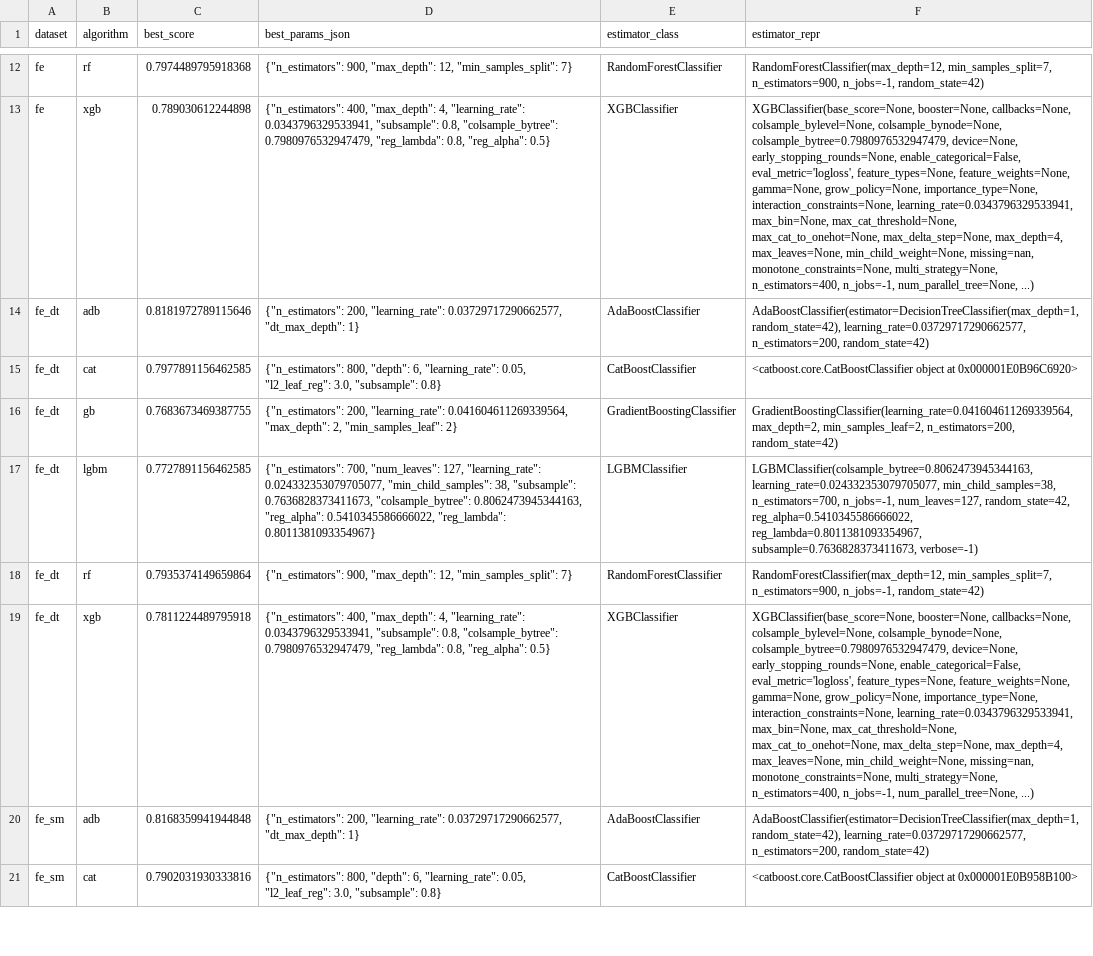
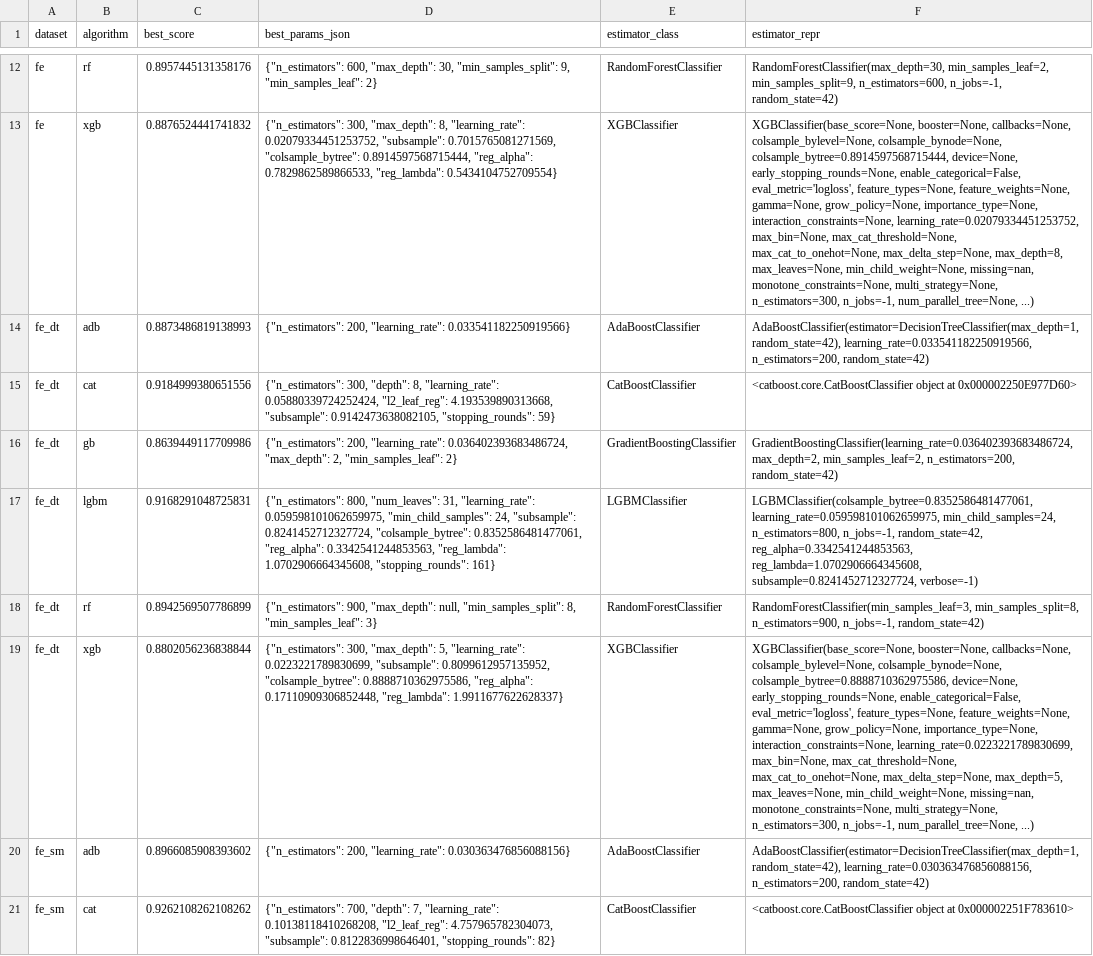
Before and after one commit to QuyeN1104/HeartDiseasePrediction, a CSV file: splits/best_estimators_summary.csv, drawn as a sheet; only a part is shown, gaps mark what is left out; the diff covers the shown part only; the diff names each change by its address in the sheet, - before the commit and + after, or states it on an @@ line.

```diff
--- a/splits/best_estimators_summary.csv
+++ b/splits/best_estimators_summary.csv
-C12 (best_score): 0.7974489795918368
+C12 (best_score): 0.8957445131358176
-D12 (best_params_json): {"n_estimators": 900, "max_depth": 12, "min_samples_split": 7}
+D12 (best_params_json): {"n_estimators": 600, "max_depth": 30, "min_samples_split": 9, "min_samples_leaf": 2}
-F12 (estimator_repr): RandomForestClassifier(max_depth=12, min_samples_split=7, n_estimators=900, n_jobs=-1, random_state=42)
+F12 (estimator_repr): RandomForestClassifier(max_depth=30, min_samples_leaf=2, min_samples_split=9, n_estimators=600, n_jobs=-1, random_state=42)
-C13 (best_score): 0.789030612244898
+C13 (best_score): 0.8876524441741832
-D13 (best_params_json): {"n_estimators": 400, "max_depth": 4, "learning_rate": 0.0343796329533941, "subsample": 0.8, "colsample_bytree": 0.7980976532947479, "reg_lambda": 0.8, "reg_alpha": 0.5}
+D13 (best_params_json): {"n_estimators": 300, "max_depth": 8, "learning_rate": 0.02079334451253752, "subsample": 0.7015765081271569, "colsample_bytree": 0.8914597568715444, "reg_alpha": 0.7829862589866533, "reg_lambda": 0.5434104752709554}
-F13 (estimator_repr): …colsample_bylevel=None, colsample_bynode=None, colsample_bytree=0.7980976532947479, device=None, early_stopping_rounds=None, enable_categorical=False, eval_metric='logloss', feature_types=None, feature_weights=None, gamma=None, grow_policy=None, importance_type=None, interaction_constraints=None, learning_rate=0.0343796329533941, max_bin=None, max_cat_threshold=None, max_cat_to_onehot=None, max_delta_step=None, max_depth=4, max_leaves=None, min_child_weight=None, missing=nan, monotone_constraints=None, multi_strategy=None, n_estimators=400, n_jobs=-1, num_parallel_tree=None,…
+F13 (estimator_repr): …colsample_bylevel=None, colsample_bynode=None, colsample_bytree=0.8914597568715444, device=None, early_stopping_rounds=None, enable_categorical=False, eval_metric='logloss', feature_types=None, feature_weights=None, gamma=None, grow_policy=None, importance_type=None, interaction_constraints=None, learning_rate=0.02079334451253752, max_bin=None, max_cat_threshold=None, max_cat_to_onehot=None, max_delta_step=None, max_depth=8, max_leaves=None, min_child_weight=None, missing=nan, monotone_constraints=None, multi_strategy=None, n_estimators=300, n_jobs=-1, num_parallel_tree=None,…
-C14 (best_score): 0.8181972789115646
+C14 (best_score): 0.8873486819138993
-D14 (best_params_json): …200, "learning_rate": 0.03729717290662577, "dt_max_depth": 1}
+D14 (best_params_json): …200, "learning_rate": 0.033541182250919566}
-F14 (estimator_repr): AdaBoostClassifier(estimator=DecisionTreeClassifier(max_depth=1, random_state=42), learning_rate=0.03729717290662577, n_estimators=200, random_state=42)
+F14 (estimator_repr): AdaBoostClassifier(estimator=DecisionTreeClassifier(max_depth=1, random_state=42), learning_rate=0.033541182250919566, n_estimators=200, random_state=42)
-C15 (best_score): 0.7977891156462585
+C15 (best_score): 0.9184999380651556
-D15 (best_params_json): {"n_estimators": 800, "depth": 6, "learning_rate": 0.05, "l2_leaf_reg": 3.0, "subsample": 0.8}
+D15 (best_params_json): {"n_estimators": 300, "depth": 8, "learning_rate": 0.05880339724252424, "l2_leaf_reg": 4.193539890313668, "subsample": 0.9142473638082105, "stopping_rounds": 59}
-F15 (estimator_repr): …object at 0x000001E0B96C6920>
+F15 (estimator_repr): …object at 0x000002250E977D60>
-C16 (best_score): 0.7683673469387755
+C16 (best_score): 0.8639449117709986
-D16 (best_params_json): …200, "learning_rate": 0.041604611269339564, "max_depth": 2,…
+D16 (best_params_json): …200, "learning_rate": 0.036402393683486724, "max_depth": 2,…
-F16 (estimator_repr): GradientBoostingClassifier(learning_rate=0.041604611269339564, max_depth=2, min_samples_leaf=2,…
+F16 (estimator_repr): GradientBoostingClassifier(learning_rate=0.036402393683486724, max_depth=2, min_samples_leaf=2,…
-C17 (best_score): 0.7727891156462585
+C17 (best_score): 0.9168291048725831
-D17 (best_params_json): {"n_estimators": 700, "num_leaves": 127, "learning_rate": 0.024332353079705077, "min_child_samples": 38, "subsample": 0.7636828373411673, "colsample_bytree": 0.8062473945344163, "reg_alpha": 0.5410345586666022, "reg_lambda": 0.8011381093354967}
+D17 (best_params_json): {"n_estimators": 800, "num_leaves": 31, "learning_rate": 0.059598101062659975, "min_child_samples": 24, "subsample": 0.8241452712327724, "colsample_bytree": 0.8352586481477061, "reg_alpha": 0.3342541244853563, "reg_lambda": 1.0702906664345608, "stopping_rounds": 161}
-F17 (estimator_repr): LGBMClassifier(colsample_bytree=0.8062473945344163, learning_rate=0.024332353079705077, min_child_samples=38, n_estimators=700, n_jobs=-1, num_leaves=127, random_state=42, reg_alpha=0.5410345586666022, reg_lambda=0.8011381093354967, subsample=0.7636828373411673, verbose=-1)
+F17 (estimator_repr): LGBMClassifier(colsample_bytree=0.8352586481477061, learning_rate=0.059598101062659975, min_child_samples=24, n_estimators=800, n_jobs=-1, random_state=42, reg_alpha=0.3342541244853563, reg_lambda=1.0702906664345608, subsample=0.8241452712327724, verbose=-1)
-C18 (best_score): 0.7935374149659864
+C18 (best_score): 0.8942569507786899
-D18 (best_params_json): …900, "max_depth": 12, "min_samples_split": 7}
+D18 (best_params_json): …900, "max_depth": null, "min_samples_split": 8, "min_samples_leaf": 3}
-F18 (estimator_repr): RandomForestClassifier(max_depth=12, min_samples_split=7, n_estimators=900, n_jobs=-1,…
+F18 (estimator_repr): RandomForestClassifier(min_samples_leaf=3, min_samples_split=8, n_estimators=900, n_jobs=-1,…
-C19 (best_score): 0.7811224489795918
+C19 (best_score): 0.8802056236838844
-D19 (best_params_json): {"n_estimators": 400, "max_depth": 4, "learning_rate": 0.0343796329533941, "subsample": 0.8, "colsample_bytree": 0.7980976532947479, "reg_lambda": 0.8, "reg_alpha": 0.5}
+D19 (best_params_json): {"n_estimators": 300, "max_depth": 5, "learning_rate": 0.0223221789830699, "subsample": 0.8099612957135952, "colsample_bytree": 0.8888710362975586, "reg_alpha": 0.17110909306852448, "reg_lambda": 1.9911677622628337}
-F19 (estimator_repr): …colsample_bylevel=None, colsample_bynode=None, colsample_bytree=0.7980976532947479, device=None, early_stopping_rounds=None, enable_categorical=False, eval_metric='logloss', feature_types=None, feature_weights=None, gamma=None, grow_policy=None, importance_type=None, interaction_constraints=None, learning_rate=0.0343796329533941, max_bin=None, max_cat_threshold=None, max_cat_to_onehot=None, max_delta_step=None, max_depth=4, max_leaves=None, min_child_weight=None, missing=nan, monotone_constraints=None, multi_strategy=None, n_estimators=400, n_jobs=-1, num_parallel_tree=None,…
+F19 (estimator_repr): …colsample_bylevel=None, colsample_bynode=None, colsample_bytree=0.8888710362975586, device=None, early_stopping_rounds=None, enable_categorical=False, eval_metric='logloss', feature_types=None, feature_weights=None, gamma=None, grow_policy=None, importance_type=None, interaction_constraints=None, learning_rate=0.0223221789830699, max_bin=None, max_cat_threshold=None, max_cat_to_onehot=None, max_delta_step=None, max_depth=5, max_leaves=None, min_child_weight=None, missing=nan, monotone_constraints=None, multi_strategy=None, n_estimators=300, n_jobs=-1, num_parallel_tree=None,…
-C20 (best_score): 0.8168359941944848
+C20 (best_score): 0.8966085908393602
-D20 (best_params_json): …200, "learning_rate": 0.03729717290662577, "dt_max_depth": 1}
+D20 (best_params_json): …200, "learning_rate": 0.030363476856088156}
-F20 (estimator_repr): AdaBoostClassifier(estimator=DecisionTreeClassifier(max_depth=1, random_state=42), learning_rate=0.03729717290662577, n_estimators=200, random_state=42)
+F20 (estimator_repr): AdaBoostClassifier(estimator=DecisionTreeClassifier(max_depth=1, random_state=42), learning_rate=0.030363476856088156, n_estimators=200, random_state=42)
-C21 (best_score): 0.7902031930333816
+C21 (best_score): 0.9262108262108262
-D21 (best_params_json): {"n_estimators": 800, "depth": 6, "learning_rate": 0.05, "l2_leaf_reg": 3.0, "subsample": 0.8}
+D21 (best_params_json): {"n_estimators": 700, "depth": 7, "learning_rate": 0.10138118410268208, "l2_leaf_reg": 4.757965782304073, "subsample": 0.8122836998646401, "stopping_rounds": 82}
-F21 (estimator_repr): …object at 0x000001E0B958B100>
+F21 (estimator_repr): …object at 0x000002251F783610>
```
Also changed, not shown: 60 edited cells elsewhere in this file, splits/cat_tmp/learn_error.tsv, splits/cat_tmp/time_left.tsv, 15 other files.
